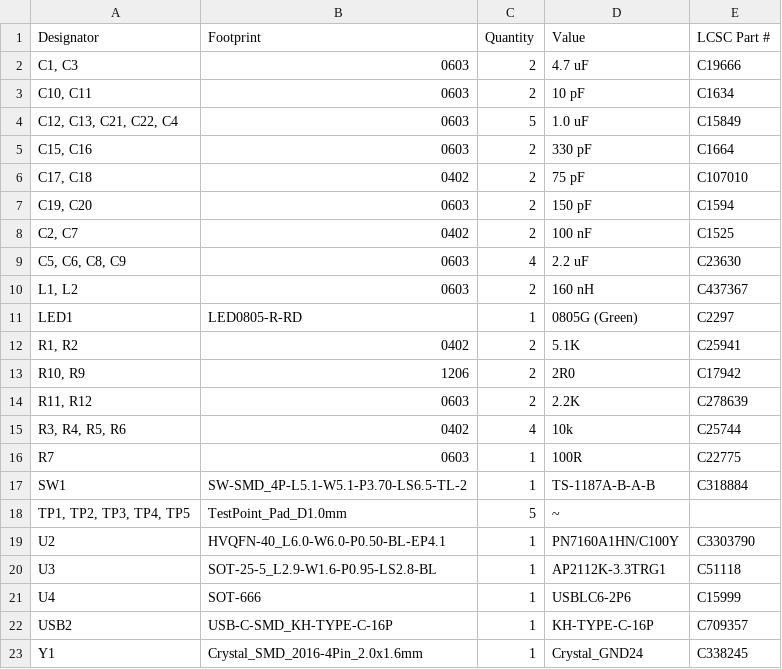
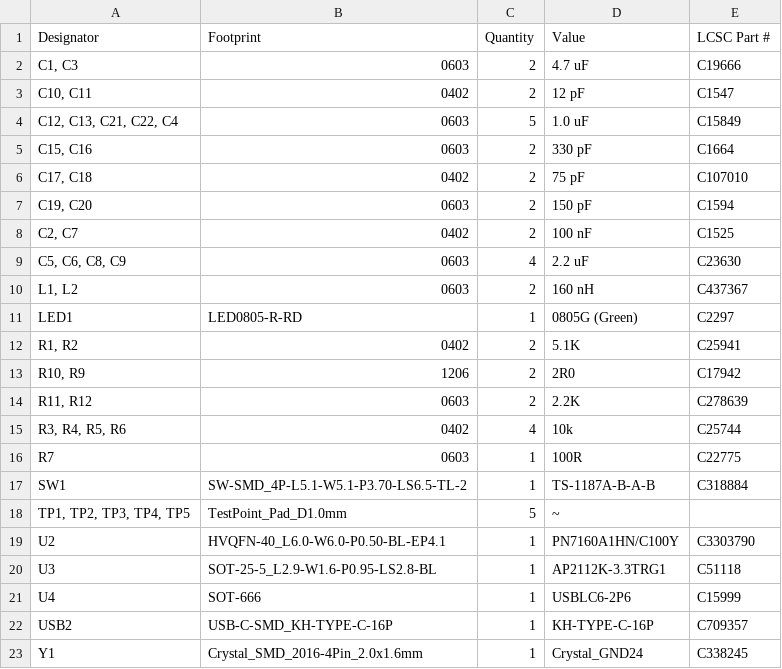
Before and after one commit to dingiso/firefly_zephyr, a CSV file: hardware/esphome-nfc/production/bom.csv, drawn as a sheet.

```diff
--- a/hardware/esphome-nfc/production/bom.csv
+++ b/hardware/esphome-nfc/production/bom.csv
@@ -2,3 +2,3 @@
 "C1, C3",0603,2,4.7 uF,C19666
-"C10, C11",0603,2,10 pF,C1634
+"C10, C11",0402,2,12 pF,C1547
 "C12, C13, C21, C22, C4",0603,5,1.0 uF,C15849
```
Also changed, not shown: hardware/esphome-nfc/production/positions.csv, 5 other files.
